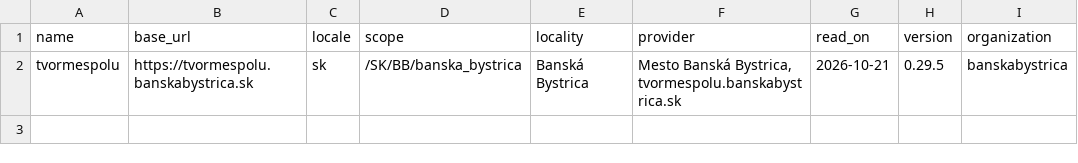
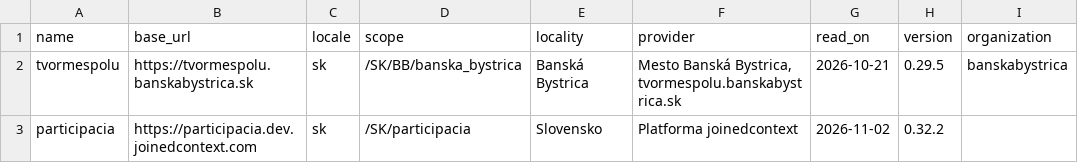
Before and after one commit to marek-mraz-jc/joinedcontext-deployment, a CSV file: seeds/decidim/instances.csv, drawn as a sheet; the diff names each change by its address in the sheet, - before the commit and + after, or states it on an @@ line.

```diff
--- a/seeds/decidim/instances.csv
+++ b/seeds/decidim/instances.csv
+row 3: participacia | https://participacia.dev.joinedcontext.com | sk | /SK/participacia | Slovensko | Platforma joinedcontext | 2026-11-02 | 0.32.2
```
Also changed, not shown: 21 other files.
